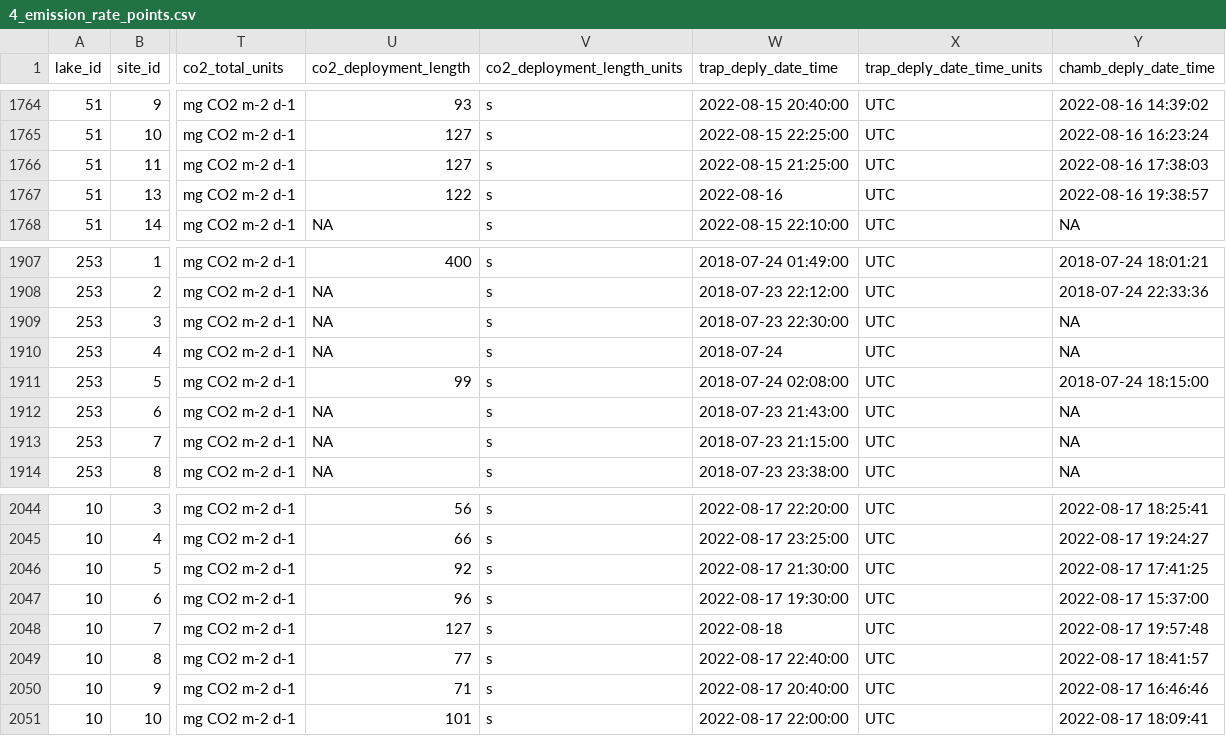
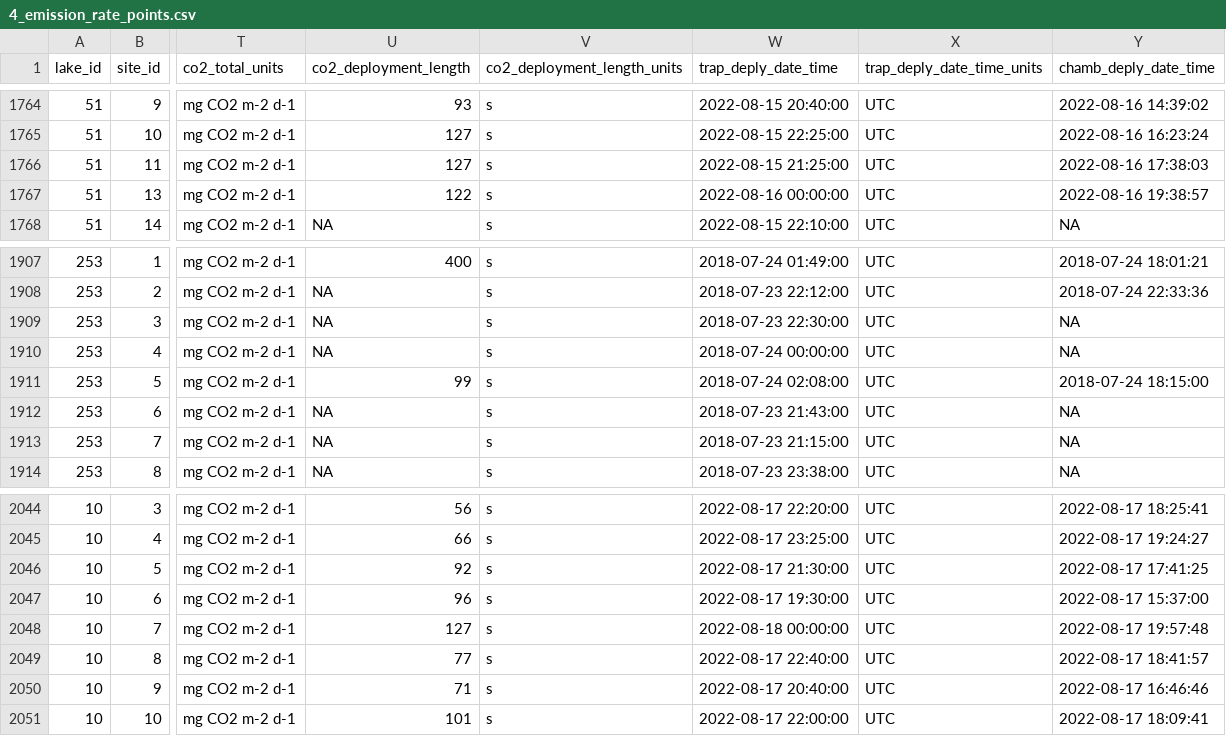
Before and after one commit to jbeaulie/surge, a CSV file: communications/manuscript/data_paper/4_emission_rate_points.csv, drawn as a sheet; only a part is shown, gaps mark what is left out; the diff names each change by its address in the sheet, - before the commit and + after, or states it on an @@ line.

```diff
--- a/communications/manuscript/data_paper/4_emission_rate_points.csv
+++ b/communications/manuscript/data_paper/4_emission_rate_points.csv
-W1767 (trap_deply_date_time): 2022-08-16
+W1767 (trap_deply_date_time): 2022-08-16 00:00:00
-W1910 (trap_deply_date_time): 2018-07-24
+W1910 (trap_deply_date_time): 2018-07-24 00:00:00
-W2048 (trap_deply_date_time): 2022-08-18
+W2048 (trap_deply_date_time): 2022-08-18 00:00:00
```
Also changed, not shown: communications/manuscript/data_paper/3_site_descriptors_dictionary.csv, communications/manuscript/data_paper/5_emissions_lake.csv, 4 other files.
